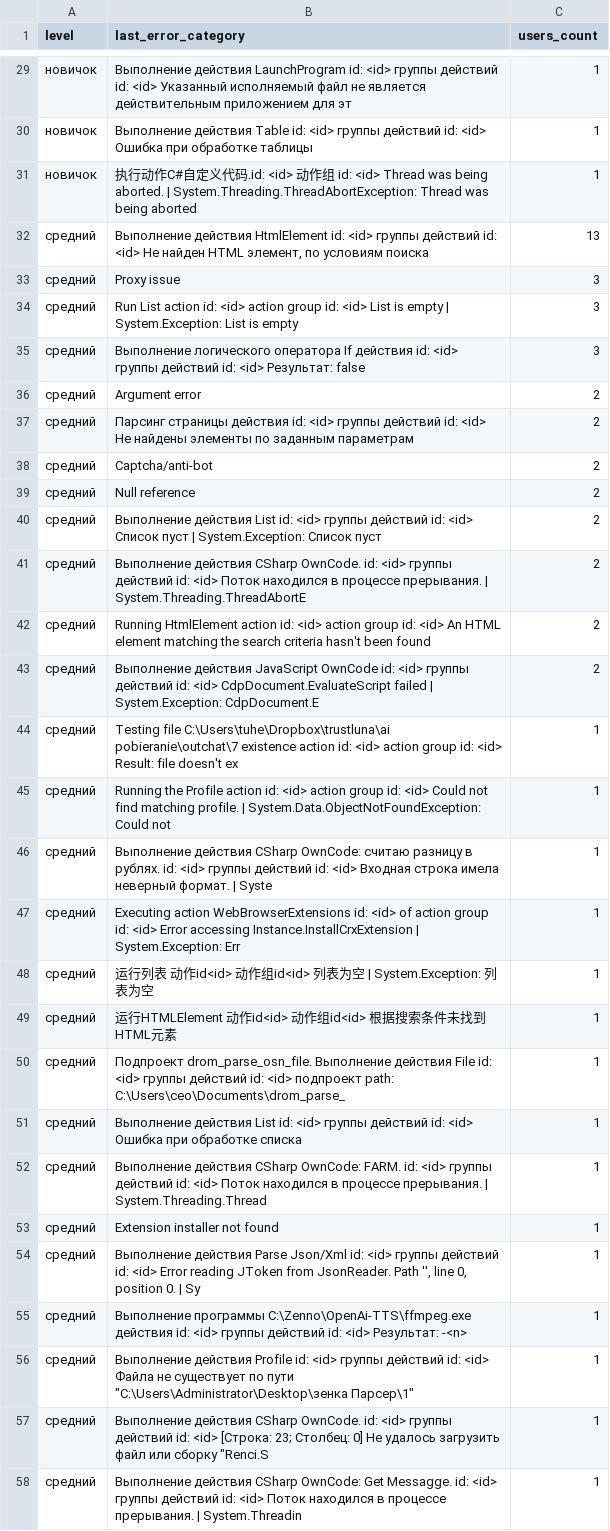
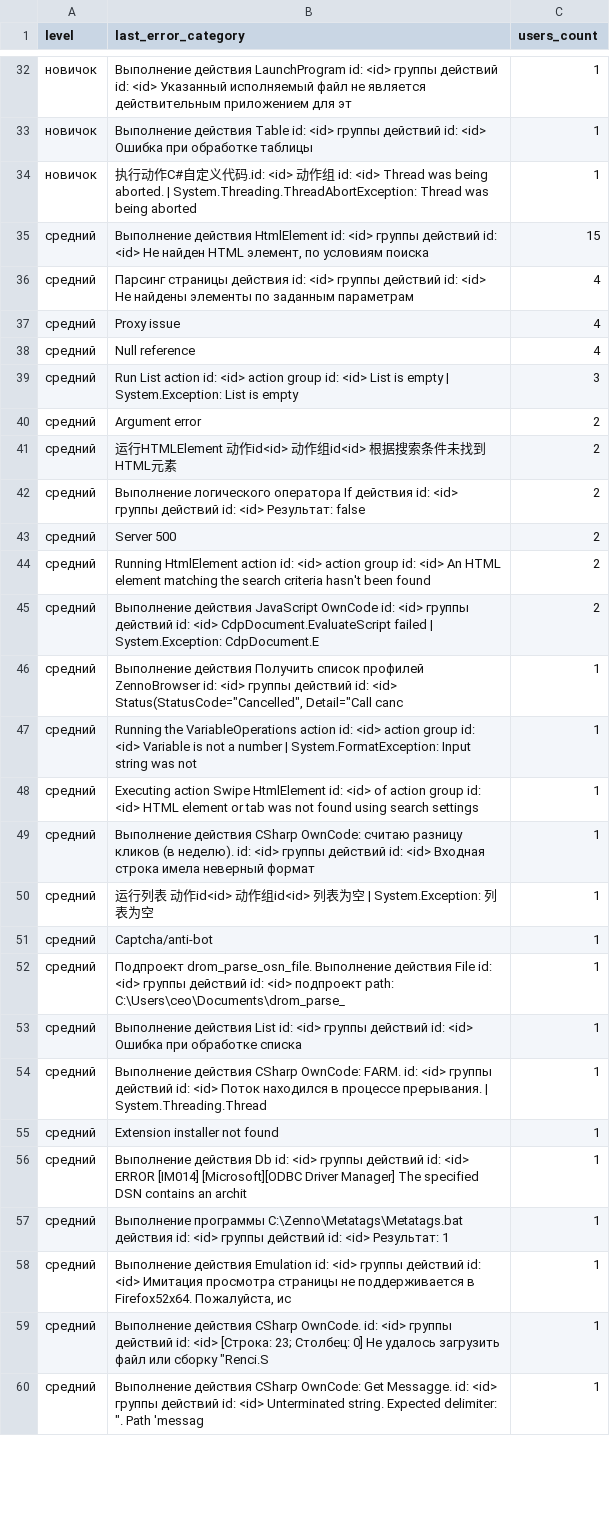
Before and after one commit to TheRealKoxno/zpdash, a CSV file: dashboard_output/dashboard_last_errors_by_level.csv, drawn as a sheet; only a part is shown, gaps mark what is left out; the diff covers the shown part only.

```diff
--- a/dashboard_output/dashboard_last_errors_by_level.csv
+++ b/dashboard_output/dashboard_last_errors_by_level.csv
@@ -31,20 +34,19 @@ level,last_error_category,users_count
 новичок,执行动作C#自定义代码.id: <id> 动作组 id: <id> Thread was being aborted. | System.Threading.ThreadAbortException: Thread was being aborted,1
-средний,"Выполнение действия HtmlElement id: <id> группы действий id: <id> Не найден HTML элемент, по условиям поиска",13
-средний,Proxy issue,3
+средний,"Выполнение действия HtmlElement id: <id> группы действий id: <id> Не найден HTML элемент, по условиям поиска",15
+средний,Парсинг страницы действия id: <id> группы действий id: <id> Не найдены элементы по заданным параметрам,4
+средний,Proxy issue,4
+средний,Null reference,4
 средний,Run List action id: <id> action group id: <id> List is empty | System.Exception: List is empty,3
-средний,Выполнение логического оператора If действия id: <id> группы действий id: <id> Результат: false,3
 средний,Argument error,2
-средний,Парсинг страницы действия id: <id> группы действий id: <id> Не найдены элементы по заданным параметрам,2
-средний,Captcha/anti-bot,2
-средний,Null reference,2
-средний,Выполнение действия List id: <id> группы действий id: <id> Список пуст | System.Exception: Список пуст,2
-средний,Выполнение действия CSharp OwnCode. id: <id> группы действий id: <id> Поток находился в процессе прерывания. | System.Threading.ThreadAbortE,2
+средний,运行HTMLElement 动作id<id> 动作组id<id> 根据搜索条件未找到HTML元素,2
+средний,Выполнение логического оператора If действия id: <id> группы действий id: <id> Результат: false,2
+средний,Server 500,2
 средний,Running HtmlElement action id: <id> action group id: <id> An HTML element matching the search criteria hasn't been found,2
 средний,Выполнение действия JavaScript OwnCode id: <id> группы действий id: <id> CdpDocument.EvaluateScript failed | System.Exception: CdpDocument.E,2
-средний,Testing file C:\Users\tuhe\Dropbox\trustluna\ai pobieranie\outchat\7 existence action id: <id> action group id: <id> Result: file doesn't ex,1
-средний,Running the Profile action id: <id> action group id: <id> Could not find matching profile. | System.Data.ObjectNotFoundException: Could not ,1
-средний,Выполнение действия CSharp OwnCode: считаю разницу в рублях. id: <id> группы действий id: <id> Входная строка имела неверный формат. | Syste,1
-средний,Executing action WebBrowserExtensions id: <id> of action group id: <id> Error accessing Instance.InstallCrxExtension | System.Exception: Err,1
+средний,"Выполнение действия Получить список профилей ZennoBrowser id: <id> группы действий id: <id> Status(StatusCode=""Cancelled"", Detail=""Call canc",1
+средний,Running the VariableOperations action id: <id> action group id: <id> Variable is not a number | System.FormatException: Input string was not,1
+средний,Executing action Swipe HtmlElement id: <id> of action group id: <id> HTML element or tab was not found using search settings,1
+средний,Выполнение действия CSharp OwnCode: считаю разницу кликов (в неделю). id: <id> группы действий id: <id> Входная строка имела неверный формат,1
 средний,运行列表 动作id<id> 动作组id<id> 列表为空 | System.Exception: 列表为空,1
-средний,运行HTMLElement 动作id<id> 动作组id<id> 根据搜索条件未找到HTML元素,1
+средний,Captcha/anti-bot,1
 средний,Подпроект drom_parse_osn_file. Выполнение действия File id: <id> группы действий id: <id> подпроект path: C:\Users\ceo\Documents\drom_parse_,1
@@ -53,6 +55,6 @@ level,last_error_category,users_count
 средний,Extension installer not found,1
-средний,"Выполнение действия Parse Json/Xml id: <id> группы действий id: <id> Error reading JToken from JsonReader. Path '', line 0, position 0. | Sy",1
-средний,Выполнение программы C:\Zenno\OpenAi-TTS\ffmpeg.exe действия id: <id> группы действий id: <id> Результат: -<n>,1
-средний,"Выполнение действия Profile id: <id> группы действий id: <id> Файла не существует по пути ""C:\Users\Administrator\Desktop\зенка Парсер\1""",1
+средний,Выполнение действия Db id: <id> группы действий id: <id> ERROR [IM014] [Microsoft][ODBC Driver Manager] The specified DSN contains an archit,1
+средний,Выполнение программы C:\Zenno\Metatags\Metatags.bat действия id: <id> группы действий id: <id> Результат: 1,1
+средний,"Выполнение действия Emulation id: <id> группы действий id: <id> Имитация просмотра страницы не поддерживается в Firefox52x64. Пожалуйста, ис",1
 средний,"Выполнение действия CSharp OwnCode. id: <id> группы действий id: <id> [Строка: 23; Cтолбец: 0] Не удалось загрузить файл или сборку ""Renci.S",1
-средний,Выполнение действия CSharp OwnCode: Get Messagge. id: <id> группы действий id: <id> Поток находился в процессе прерывания. | System.Threadin,1
+средний,"Выполнение действия CSharp OwnCode: Get Messagge. id: <id> группы действий id: <id> Unterminated string. Expected delimiter: "". Path 'messag",1
```
Also changed, not shown: 20 added rows, 20 removed rows, 6 moved rows and 44 edited cells elsewhere in this file, dashboard_output/dashboard_errors_by_level.csv, dashboard_output/dashboard_top_sites.csv, 18 other files.
